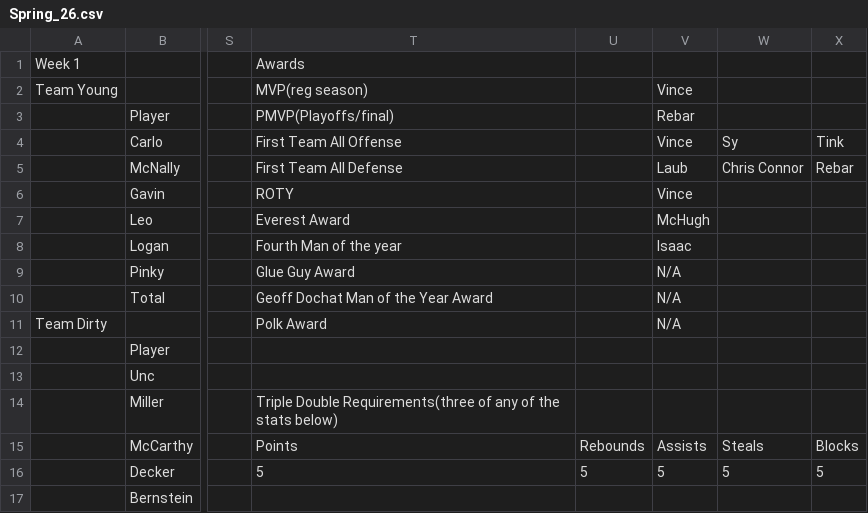
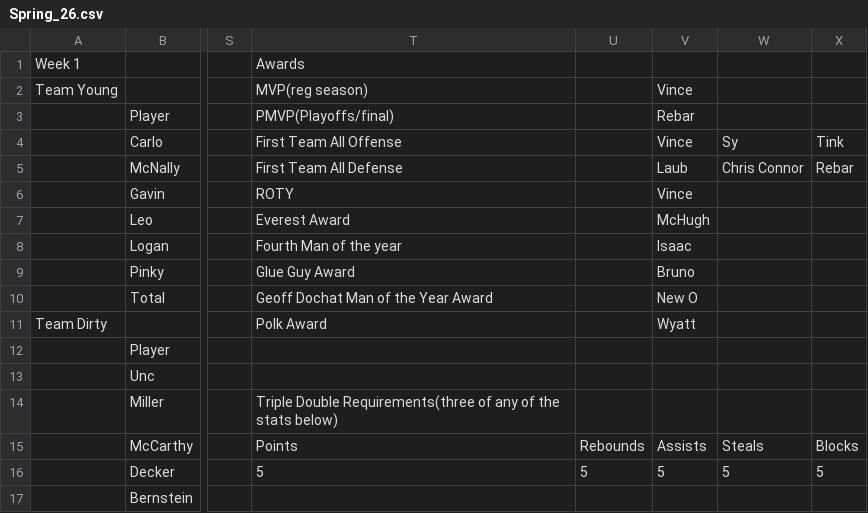
Before and after one commit to lambdathrees/LambdaThrees, a CSV file: data/processed/Spring_26.csv, drawn as a sheet; only a part is shown, gaps mark what is left out; the diff names each change by its address in the sheet, - before the commit and + after, or states it on an @@ line.

```diff
--- a/data/processed/Spring_26.csv
+++ b/data/processed/Spring_26.csv
-V9: N/A
+V9: Bruno
-V10: N/A
+V10: New O
-V11: N/A
+V11: Wyatt
```
Also changed, not shown: 1 other file.
